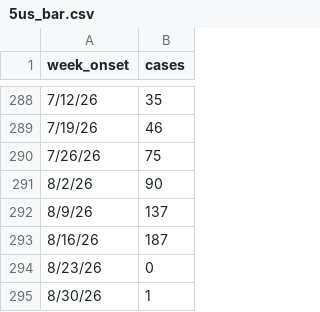
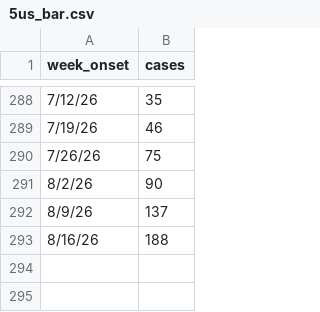
Before and after one commit to CSSEGISandData/measles_tracker_test, a CSV file: GitHub Ready Version/5us_bar.csv, drawn as a sheet; only a part is shown, gaps mark what is left out.

```diff
--- a/GitHub Ready Version/5us_bar.csv
+++ b/GitHub Ready Version/5us_bar.csv
@@ -292,4 +292,2 @@ week_onset,cases
 8/9/26,137
-8/16/26,187
-8/23/26,0
-8/30/26,1
+8/16/26,188
```
Also changed, not shown: GitHub Ready Version/1map1_last_12mo.csv, GitHub Ready Version/1map1_recent_2wk.csv, 7 other files.
